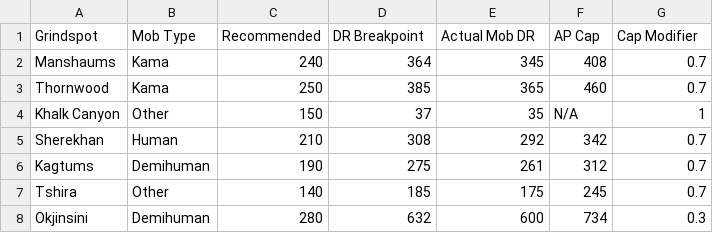
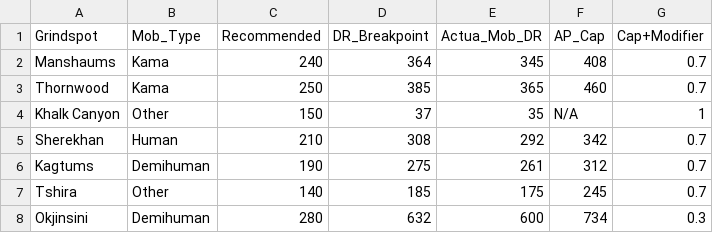
Before and after one commit to Phelsong/ynix_b, a CSV file: data/solo_spots.csv, drawn as a sheet; only a part is shown; the diff names each change by its address in the sheet, - before the commit and + after, or states it on an @@ line.

```diff
--- a/data/solo_spots.csv
+++ b/data/solo_spots.csv
-B1: Mob Type
+B1: Mob_Type
-D1: DR Breakpoint
+D1: DR_Breakpoint
-E1: Actual Mob DR
+E1: Actua_Mob_DR
-F1: AP Cap
+F1: AP_Cap
-G1: Cap Modifier
+G1: Cap+Modifier
```
Also changed, not shown: 12 other files.
